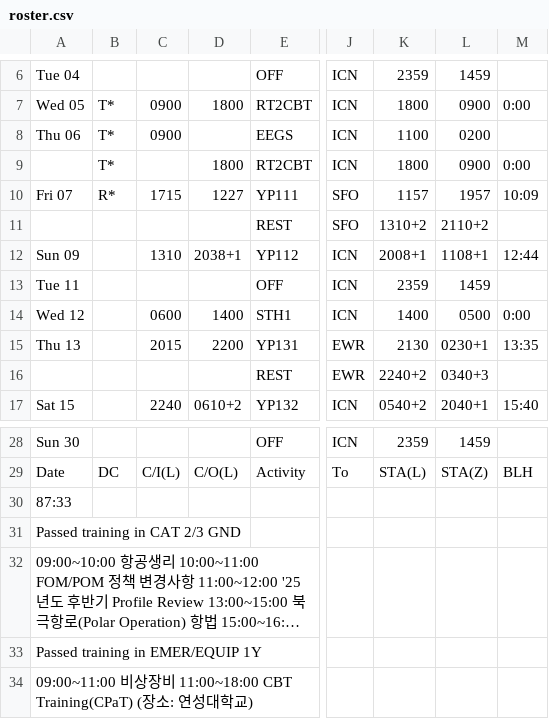
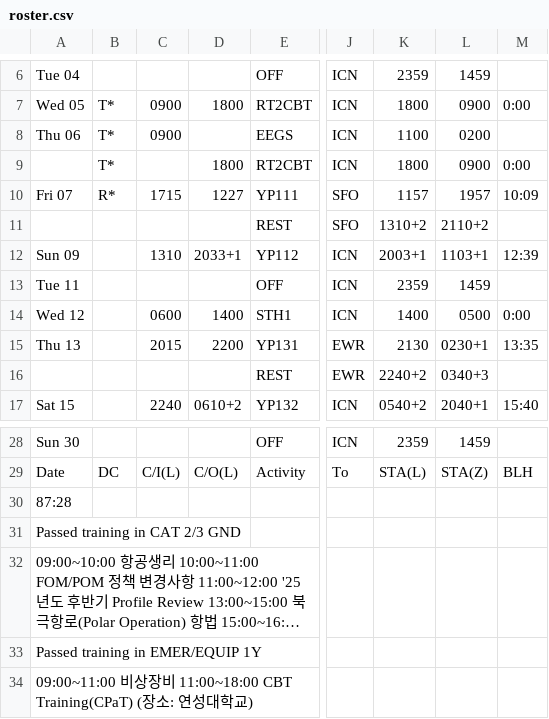
Before and after one commit to csj773/roster-sj, a CSV file: public/roster.csv, drawn as a sheet; only a part is shown, gaps mark what is left out; long unchanged cells end in …; the diff names each change by its address in the sheet, - before the commit and + after, or states it on an @@ line.

```diff
--- a/public/roster.csv
+++ b/public/roster.csv
-D12: 2038+1
+D12: 2033+1
-K12: 2008+1
+K12: 2003+1
-L12: 1108+1
+L12: 1103+1
-M12: 12:44
+M12: 12:39
-A30: 87:33
+A30: 87:28
```
Also changed, not shown: 1 other file.
